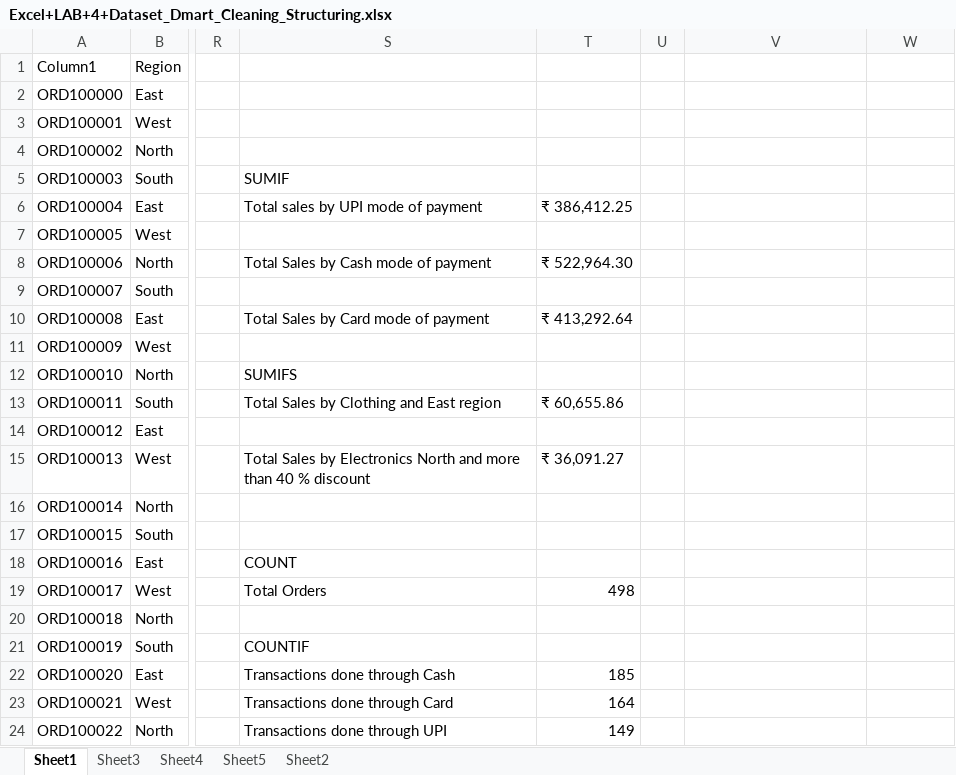
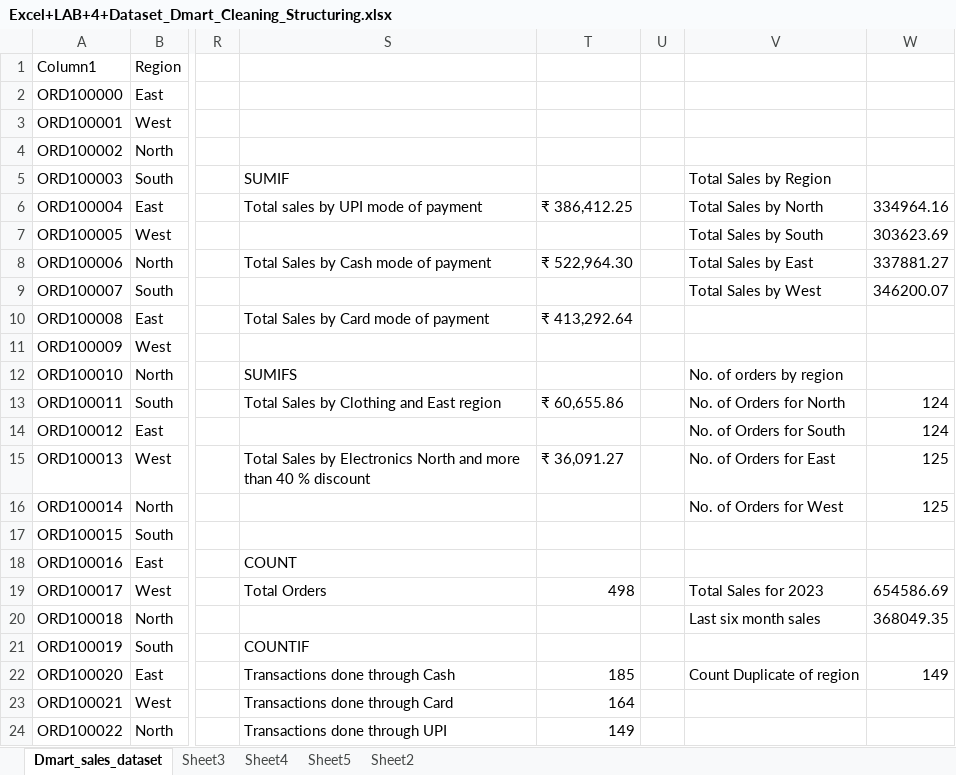
Before and after one commit to sarthakkamble001/DmartSalesAnalysis, an Excel workbook: Excel+LAB+4+Dataset_Dmart_Cleaning_Structuring.xlsx, sheet Dmart_sales_dataset, drawn as a sheet; only a part is shown, gaps mark what is left out; values as stored, in another font and other column widths than the file's, no cell formats; table styles not drawn; the diff names each change by its address in the sheet, - before the commit and + after, or states it on an @@ line.

Commit message:
learnt Countif and Countifs

```diff
--- a/Excel+LAB+4+Dataset_Dmart_Cleaning_Structuring.xlsx (sheet Dmart_sales_dataset)
+++ b/Excel+LAB+4+Dataset_Dmart_Cleaning_Structuring.xlsx (sheet Dmart_sales_dataset)
-sheet tab: Sheet1
+sheet tab: Dmart_sales_dataset
-V5: (empty)
+V5: Total Sales by Region
-V6: (empty)
+V6: Total Sales by North
-W6: (empty)
+W6: 334964.16
-V7: (empty)
+V7: Total Sales by South
-W7: (empty)
+W7: 303623.69
-V8: (empty)
+V8: Total Sales by East
-W8: (empty)
+W8: 337881.27
-V9: (empty)
+V9: Total Sales by West
-W9: (empty)
+W9: 346200.07
-V12: (empty)
+V12: No. of orders by region
-V13: (empty)
+V13: No. of Orders for North
-W13:W14: (empty)
+W13:W14: 124
-V14: (empty)
+V14: No. of Orders for South
-V15: (empty)
+V15: No. of Orders for East
-W15:W16: (empty)
+W15:W16: 125
-V16: (empty)
+V16: No. of Orders for West
-V19: (empty)
+V19: Total Sales for 2023
-W19: (empty)
+W19: 654586.69
-V20: (empty)
+V20: Last six month sales
-W20: (empty)
+W20: 368049.35
-V22: (empty)
+V22: Count Duplicate of region
-W22: (empty)
+W22: 149
```
Also changed, not shown: cell formats, 1 other file.
